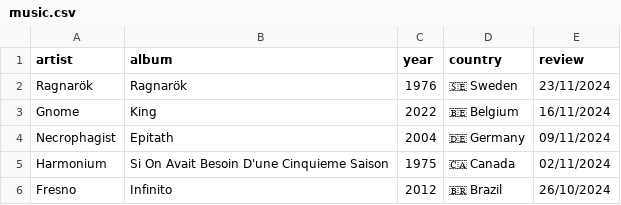
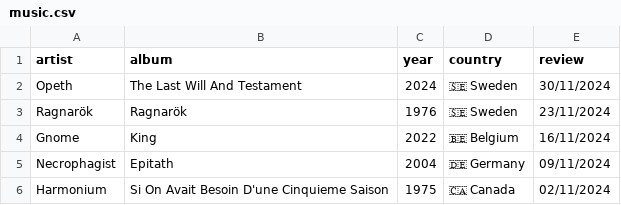
Before and after one commit to FrankKair/FrankKair.github.io, a CSV file: music.csv, drawn as a sheet; only a part is shown; the shorter side is filled out with more unchanged rows.

Commit message:
Adds new Opeth album

```diff
--- a/music.csv
+++ b/music.csv
@@ -1,2 +1,3 @@
 artist,album,year,country,review
+Opeth,The Last Will And Testament,2024,🇸🇪 Sweden,30/11/2024
 Ragnarök,Ragnarök,1976,🇸🇪 Sweden,23/11/2024
```
Also changed, not shown: 4 other files.
